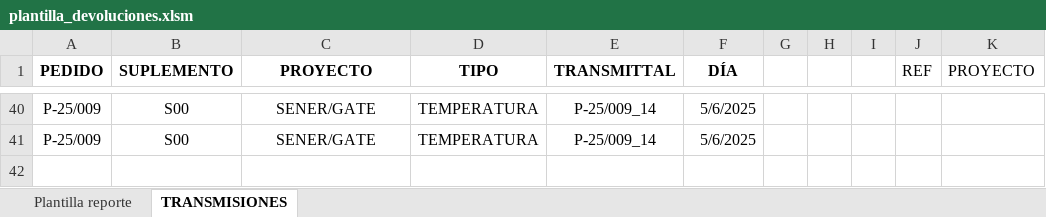
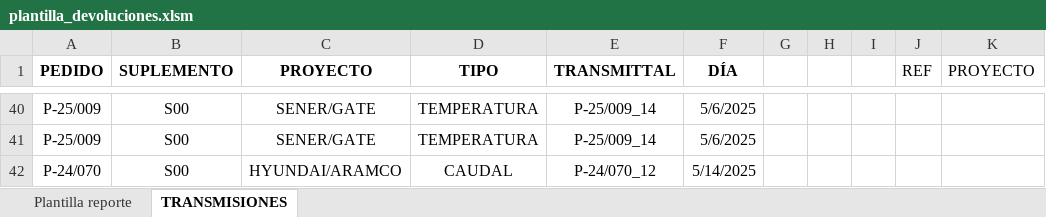
Before and after one commit to jparedesDS/DocuControl, an Excel workbook: tools/plantilla_devoluciones.xlsm, sheet TRANSMISIONES, drawn as a sheet; only a part is shown, gaps mark what is left out; values as stored, in another font and other column widths than the file's, no borders; conditional formats not drawn; the diff names each change by its address in the sheet, - before the commit and + after, or states it on an @@ line.

```diff
--- a/tools/plantilla_devoluciones.xlsm (sheet TRANSMISIONES)
+++ b/tools/plantilla_devoluciones.xlsm (sheet TRANSMISIONES)
+row 42: P-24/070 | S00 | HYUNDAI/ARAMCO | CAUDAL | P-24/070_12 | 5/14/2025
```
Also changed, not shown: sheet Plantilla reporte, charts or pictures, data_import/data_erp.xlsx, 5 other files.
